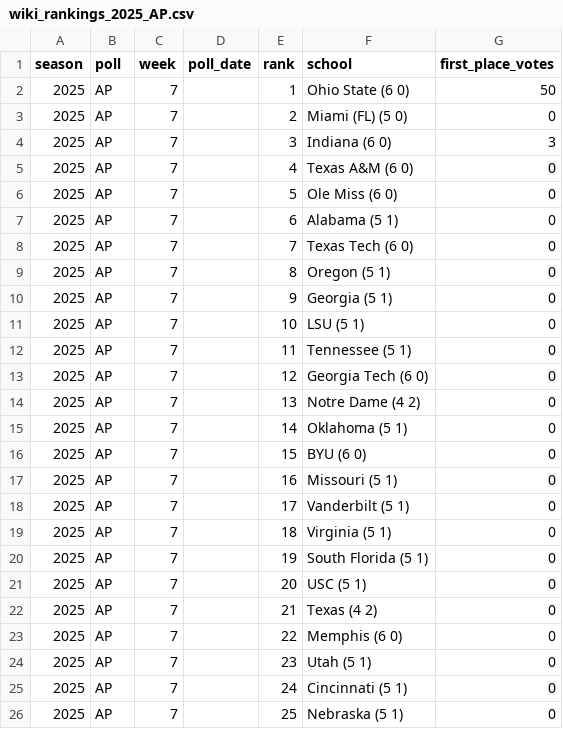
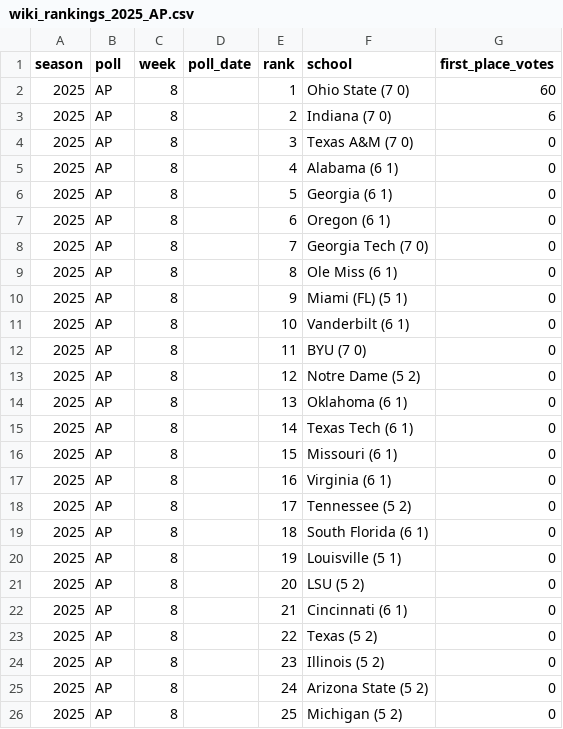
Before and after one commit to rsims55/football-ticket-tracker, a CSV file: data/weekly/wiki_rankings_2025_AP.csv, drawn as a sheet.

Commit message:
automated snapshot sync (weekly_update)

```diff
--- a/data/weekly/wiki_rankings_2025_AP.csv
+++ b/data/weekly/wiki_rankings_2025_AP.csv
@@ -1,26 +1,26 @@
 season,poll,week,poll_date,rank,school,first_place_votes
-2025,AP,7,,1,Ohio State (6 0),50
-2025,AP,7,,2,Miami (FL) (5 0),0
-2025,AP,7,,3,Indiana (6 0),3
-2025,AP,7,,4,Texas A&M (6 0),0
-2025,AP,7,,5,Ole Miss (6 0),0
-2025,AP,7,,6,Alabama (5 1),0
-2025,AP,7,,7,Texas Tech (6 0),0
-2025,AP,7,,8,Oregon (5 1),0
-2025,AP,7,,9,Georgia (5 1),0
-2025,AP,7,,10,LSU (5 1),0
-2025,AP,7,,11,Tennessee (5 1),0
-2025,AP,7,,12,Georgia Tech (6 0),0
-2025,AP,7,,13,Notre Dame (4 2),0
-2025,AP,7,,14,Oklahoma (5 1),0
-2025,AP,7,,15,BYU (6 0),0
-2025,AP,7,,16,Missouri (5 1),0
-2025,AP,7,,17,Vanderbilt (5 1),0
-2025,AP,7,,18,Virginia (5 1),0
-2025,AP,7,,19,South Florida (5 1),0
-2025,AP,7,,20,USC (5 1),0
-2025,AP,7,,21,Texas (4 2),0
-2025,AP,7,,22,Memphis (6 0),0
-2025,AP,7,,23,Utah (5 1),0
-2025,AP,7,,24,Cincinnati (5 1),0
-2025,AP,7,,25,Nebraska (5 1),0
+2025,AP,8,,1,Ohio State (7 0),60
+2025,AP,8,,2,Indiana (7 0),6
+2025,AP,8,,3,Texas A&M (7 0),0
+2025,AP,8,,4,Alabama (6 1),0
+2025,AP,8,,5,Georgia (6 1),0
+2025,AP,8,,6,Oregon (6 1),0
+2025,AP,8,,7,Georgia Tech (7 0),0
+2025,AP,8,,8,Ole Miss (6 1),0
+2025,AP,8,,9,Miami (FL) (5 1),0
+2025,AP,8,,10,Vanderbilt (6 1),0
+2025,AP,8,,11,BYU (7 0),0
+2025,AP,8,,12,Notre Dame (5 2),0
+2025,AP,8,,13,Oklahoma (6 1),0
+2025,AP,8,,14,Texas Tech (6 1),0
+2025,AP,8,,15,Missouri (6 1),0
+2025,AP,8,,16,Virginia (6 1),0
+2025,AP,8,,17,Tennessee (5 2),0
+2025,AP,8,,18,South Florida (6 1),0
+2025,AP,8,,19,Louisville (5 1),0
+2025,AP,8,,20,LSU (5 2),0
+2025,AP,8,,21,Cincinnati (6 1),0
+2025,AP,8,,22,Texas (5 2),0
+2025,AP,8,,23,Illinois (5 2),0
+2025,AP,8,,24,Arizona State (5 2),0
+2025,AP,8,,25,Michigan (5 2),0
```
Also changed, not shown: 1 other file.
